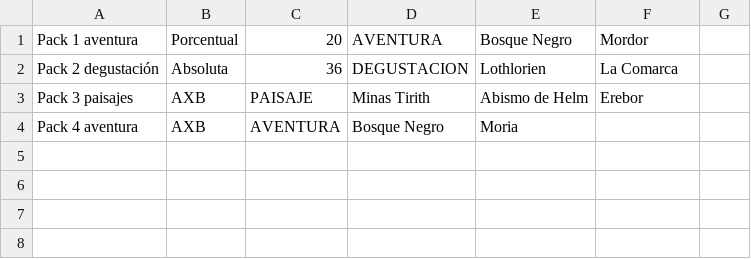
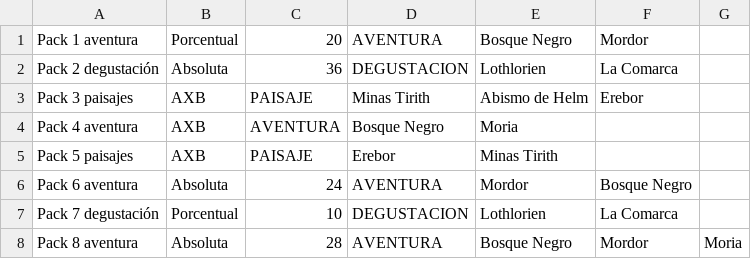
Before and after one commit to MartinaRenzi/TierraMediaTPGrupo5, a CSV file: archivos/promociones.csv, drawn as a sheet.

```diff
--- a/archivos/promociones.csv
+++ b/archivos/promociones.csv
@@ -4 +4,5 @@ Pack 3 paisajes,AXB,PAISAJE,Minas Tirith,Abismo de Helm,Erebor
 Pack 4 aventura,AXB,AVENTURA,Bosque Negro,Moria
+Pack 5 paisajes,AXB,PAISAJE,Erebor,Minas Tirith
+Pack 6 aventura,Absoluta,24,AVENTURA,Mordor,Bosque Negro
+Pack 7 degustación,Porcentual,10,DEGUSTACION,Lothlorien,La Comarca
+Pack 8 aventura,Absoluta,28,AVENTURA,Bosque Negro,Mordor,Moria
```
Also changed, not shown: 23 other files.
